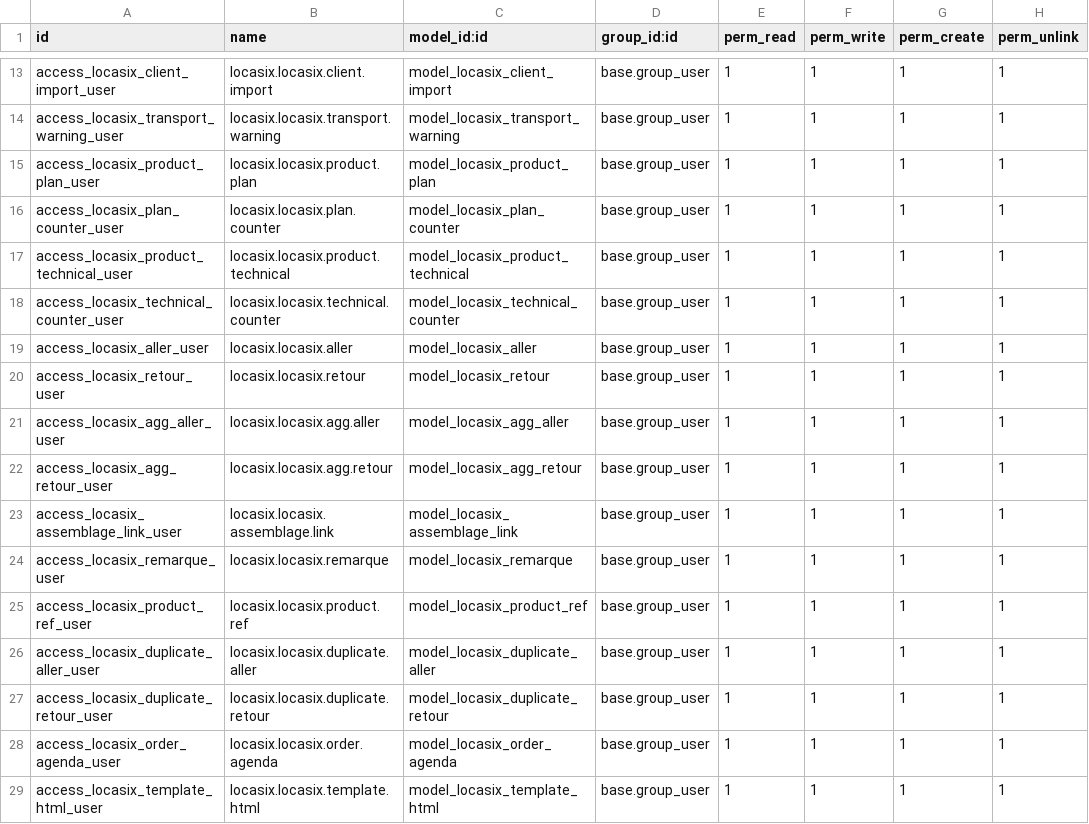
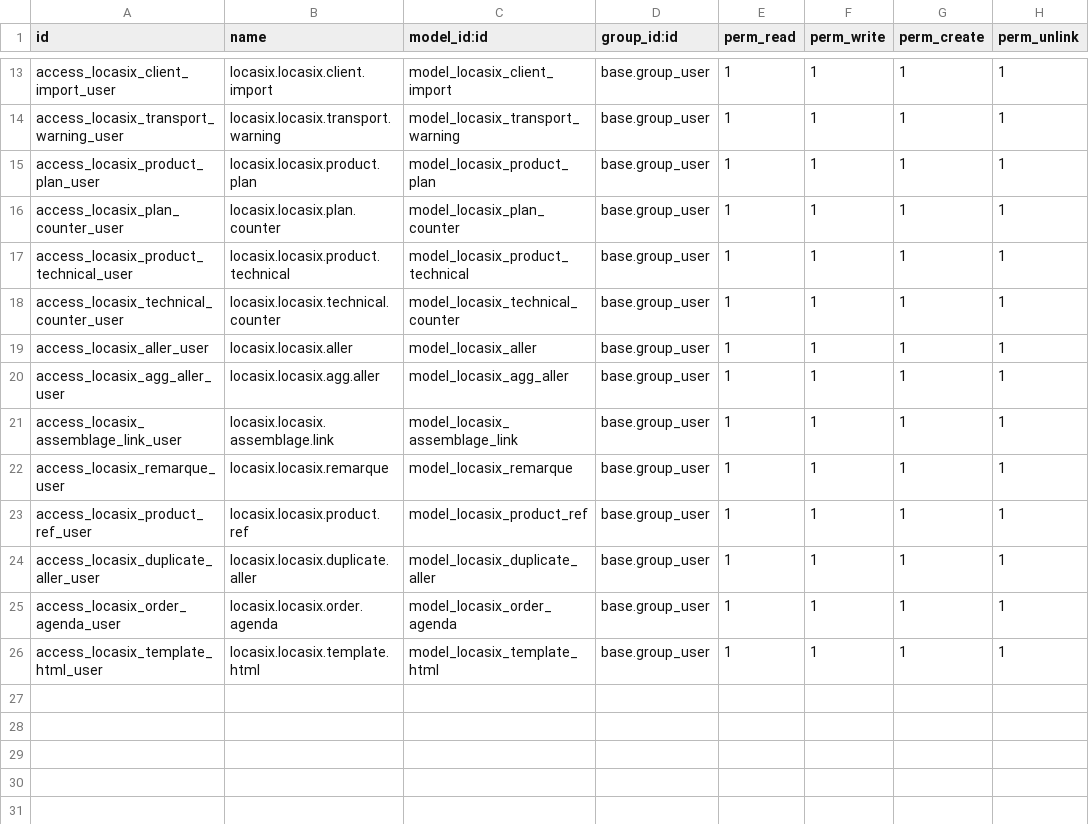
Before and after one commit to istarii-srl/locasix, a CSV file: locasix/security/ir.model.access.csv, drawn as a sheet; only a part is shown, gaps mark what is left out.

```diff
--- a/locasix/security/ir.model.access.csv
+++ b/locasix/security/ir.model.access.csv
@@ -19,5 +19,3 @@ access_locasix_technical_counter_user,locasix.locasix.technical.counter,model_lo
 access_locasix_aller_user,locasix.locasix.aller,model_locasix_aller,base.group_user,1,1,1,1
-access_locasix_retour_user,locasix.locasix.retour,model_locasix_retour,base.group_user,1,1,1,1
 access_locasix_agg_aller_user,locasix.locasix.agg.aller,model_locasix_agg_aller,base.group_user,1,1,1,1
-access_locasix_agg_retour_user,locasix.locasix.agg.retour,model_locasix_agg_retour,base.group_user,1,1,1,1
 access_locasix_assemblage_link_user,locasix.locasix.assemblage.link,model_locasix_assemblage_link,base.group_user,1,1,1,1
@@ -26,3 +24,2 @@ access_locasix_product_ref_user,locasix.locasix.product.ref,model_locasix_produc
 access_locasix_duplicate_aller_user,locasix.locasix.duplicate.aller,model_locasix_duplicate_aller,base.group_user,1,1,1,1
-access_locasix_duplicate_retour_user,locasix.locasix.duplicate.retour,model_locasix_duplicate_retour,base.group_user,1,1,1,1
 access_locasix_order_agenda_user,locasix.locasix.order.agenda,model_locasix_order_agenda,base.group_user,1,1,1,1
```
Also changed, not shown: 12 other files.
